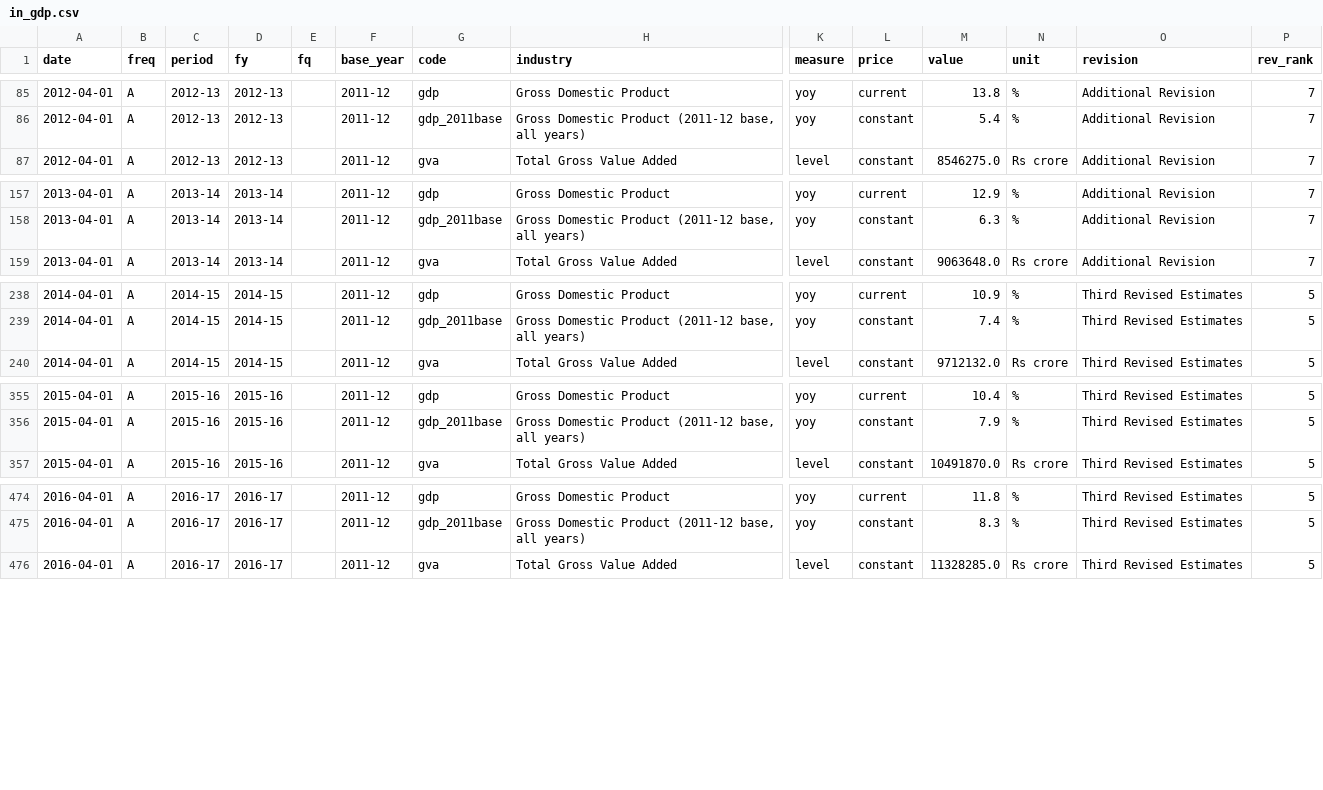
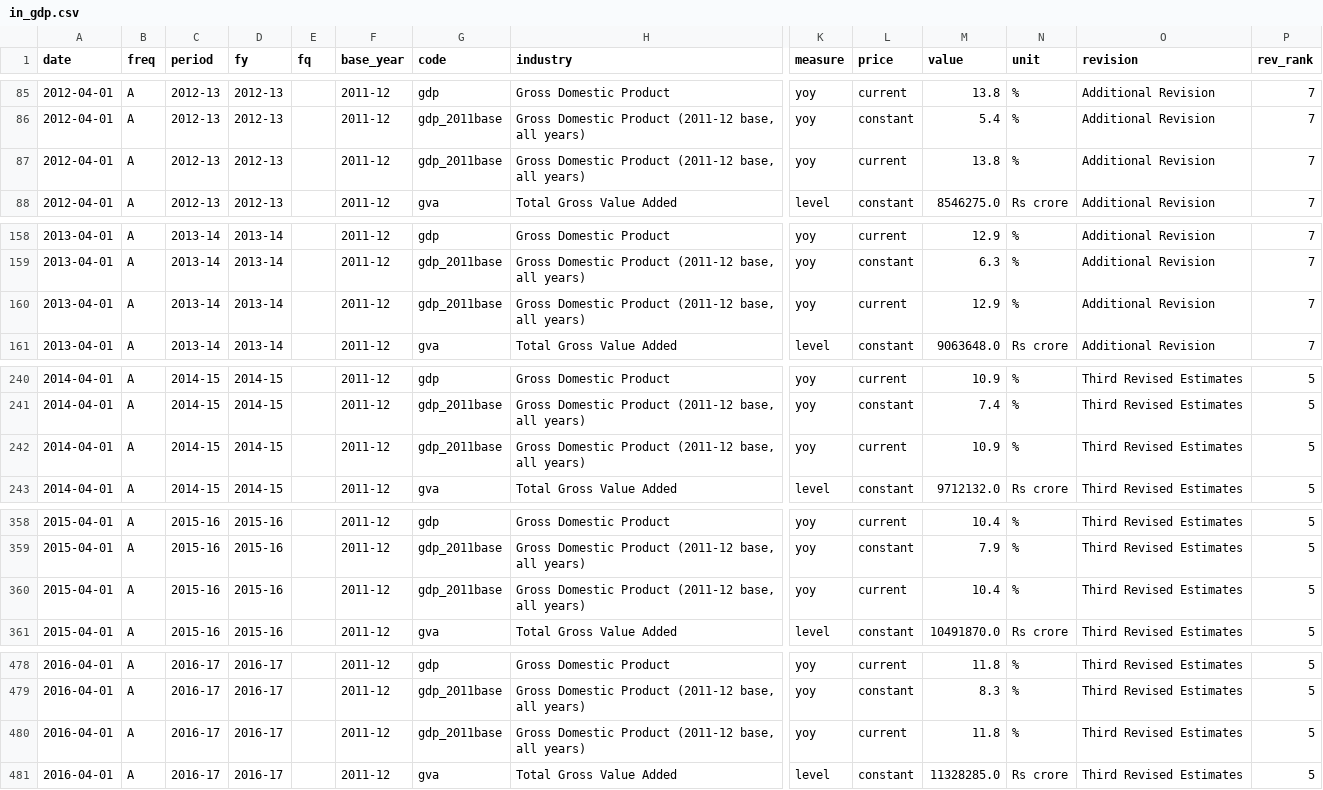
Before and after one commit to AsiaDecoded/Asia-vitals, a CSV file: data/in/gdp/in_gdp.csv, drawn as a sheet; only a part is shown, gaps mark what is left out; rows hold the shown columns only; the diff covers the shown part only; the diff names each change by its address in the sheet, - before the commit and + after, or states it on an @@ line.

```diff
--- a/data/in/gdp/in_gdp.csv
+++ b/data/in/gdp/in_gdp.csv
+row 87: 2012-04-01 | A | 2012-13 | 2012-13 |  | 2011-12 | gdp_2011base | Gross Domestic Product (2011-12 base, all years) | yoy | current | 13.8 | % | Additional Revision | 7
+row 160: 2013-04-01 | A | 2013-14 | 2013-14 |  | 2011-12 | gdp_2011base | Gross Domestic Product (2011-12 base, all years) | yoy | current | 12.9 | % | Additional Revision | 7
+row 242: 2014-04-01 | A | 2014-15 | 2014-15 |  | 2011-12 | gdp_2011base | Gross Domestic Product (2011-12 base, all years) | yoy | current | 10.9 | % | Third Revised Estimates | 5
+row 360: 2015-04-01 | A | 2015-16 | 2015-16 |  | 2011-12 | gdp_2011base | Gross Domestic Product (2011-12 base, all years) | yoy | current | 10.4 | % | Third Revised Estimates | 5
+row 480: 2016-04-01 | A | 2016-17 | 2016-17 |  | 2011-12 | gdp_2011base | Gross Domestic Product (2011-12 base, all years) | yoy | current | 11.8 | % | Third Revised Estimates | 5
```
Also changed, not shown: 9 added rows elsewhere in this file, data/in/gdp/long.csv, 5 other files.
